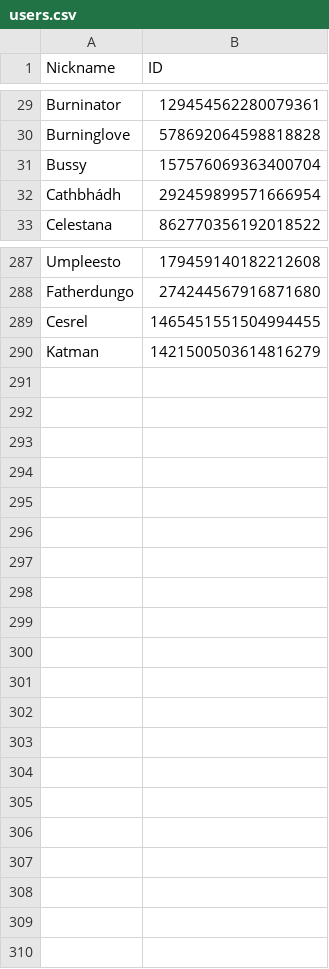
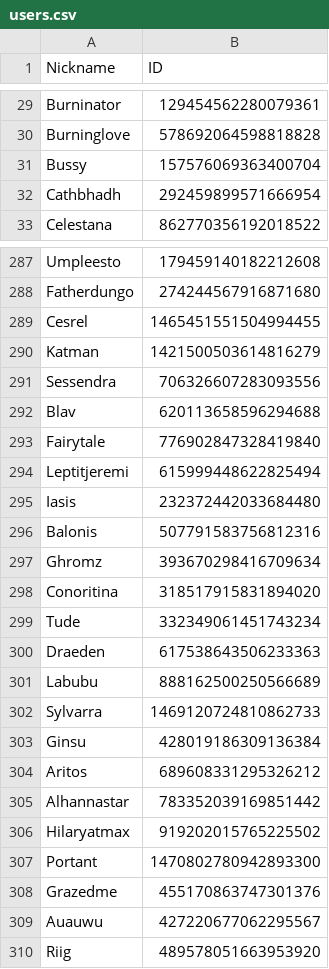
Before and after one commit to d-farewell/dh-donors, a CSV file: inputs/users.csv, drawn as a sheet; only a part is shown, gaps mark what is left out; the diff covers the shown part only.

```diff
--- a/inputs/users.csv
+++ b/inputs/users.csv
@@ -31,3 +31,3 @@ Burninglove	578692064598818828
 Bussy	157576069363400704
-Cathbhádh	292459899571666954
+Cathbhadh	292459899571666954
 Celestana	862770356192018522
@@ -290 +290,21 @@ Cesrel	1465451551504994455
 Katman	1421500503614816279
+Sessendra	706326607283093556
+Blav	620113658596294688
+Fairytale	776902847328419840
+Leptitjeremi	615999448622825494
+Iasis	232372442033684480
+Balonis	507791583756812316
+Ghromz	393670298416709634
+Conoritina	318517915831894020
+Tude	332349061451743234
+Draeden	617538643506233363
+Labubu	888162500250566689
+Sylvarra	1469120724810862733
+Ginsu	428019186309136384
+Aritos	689608331295326212
+Alhannastar	783352039169851442
+Hilaryatmax	919202015765225502
+Portant	1470802780942893300
+Grazedme	455170863747301376
+Auauwu	427220677062295567
+Riig	489578051663953920
```
Also changed, not shown: 3 edited cells elsewhere in this file, inputs/contributors.csv, 18 other files.
